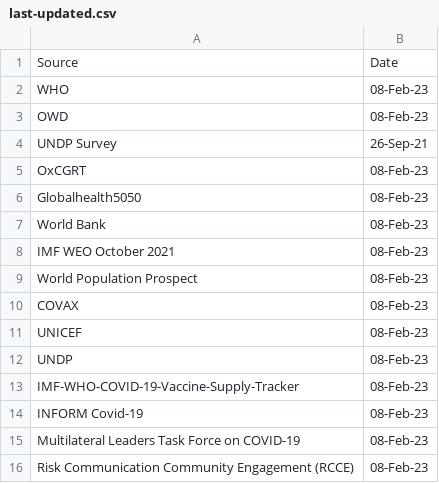
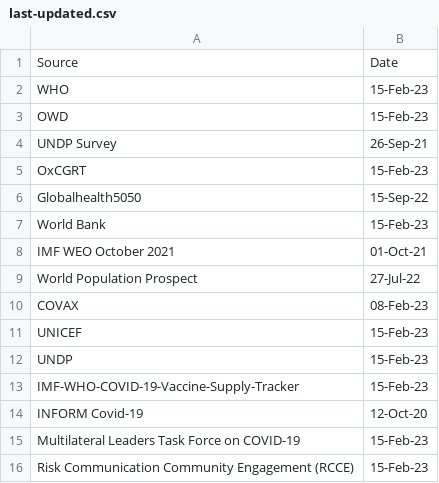
Before and after one commit to UNDP-Data/Vaccine-Equity-Dashboard-Indicator-Metadata, a CSV file: last-updated.csv, drawn as a sheet.

Commit message:
Update last-updated.csv

```diff
--- a/last-updated.csv
+++ b/last-updated.csv
@@ -1,16 +1,16 @@
 Source,Date
-WHO,08-Feb-23
-OWD,08-Feb-23
+WHO,15-Feb-23
+OWD,15-Feb-23
 UNDP Survey,26-Sep-21
-OxCGRT,08-Feb-23
-Globalhealth5050,08-Feb-23
-World Bank,08-Feb-23
-IMF WEO October 2021,08-Feb-23
-World Population Prospect,08-Feb-23
+OxCGRT,15-Feb-23
+Globalhealth5050,15-Sep-22
+World Bank,15-Feb-23
+IMF WEO October 2021,01-Oct-21
+World Population Prospect,27-Jul-22
 COVAX,08-Feb-23
-UNICEF,08-Feb-23
-UNDP,08-Feb-23
-IMF-WHO-COVID-19-Vaccine-Supply-Tracker,08-Feb-23
-INFORM Covid-19,08-Feb-23
-Multilateral Leaders Task Force on COVID-19,08-Feb-23
-Risk Communication Community Engagement (RCCE),08-Feb-23
+UNICEF,15-Feb-23
+UNDP,15-Feb-23
+IMF-WHO-COVID-19-Vaccine-Supply-Tracker,15-Feb-23
+INFORM Covid-19,12-Oct-20
+Multilateral Leaders Task Force on COVID-19,15-Feb-23
+Risk Communication Community Engagement (RCCE),15-Feb-23
```
